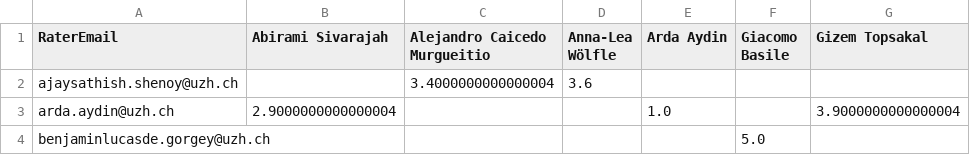
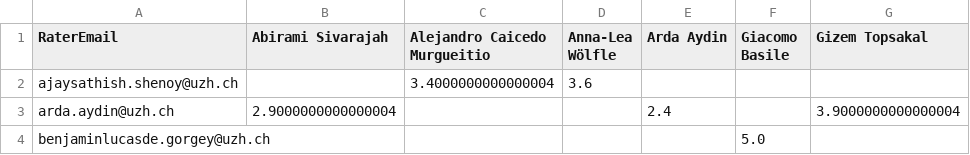
Before and after one commit to RenjieCui/Peer-Grading-Repo-archived, a CSV file: PeerGrading/Output/master/grade_matrix_mean.csv, drawn as a sheet.

```diff
--- a/PeerGrading/Output/master/grade_matrix_mean.csv
+++ b/PeerGrading/Output/master/grade_matrix_mean.csv
@@ -2,3 +2,3 @@ RaterEmail,Abirami	Sivarajah,Alejandro	Caicedo Murgueitio,Anna-Lea	Wölfle,Arda
 ajaysathish.shenoy@uzh.ch,,3.4000000000000004,3.6,,,
-arda.aydin@uzh.ch,2.9000000000000004,,,1.0,,3.9000000000000004
+arda.aydin@uzh.ch,2.9000000000000004,,,2.4,,3.9000000000000004
 benjaminlucasde.gorgey@uzh.ch,,,,,5.0,
```
Also changed, not shown: PeerGrading/Output/master/grade_edges.csv, PeerGrading/Output/peer_log_W01.csv, 3 other files.
